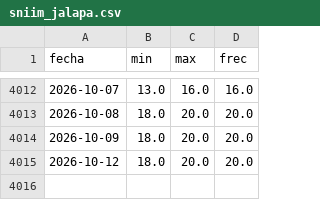
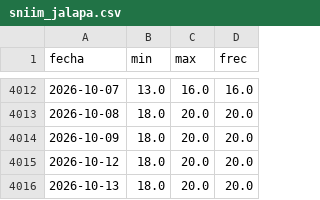
Before and after one commit to AlopezSolusef/mesa-limon, a CSV file: datos/sniim_jalapa.csv, drawn as a sheet; only a part is shown, gaps mark what is left out; the diff names each change by its address in the sheet, - before the commit and + after, or states it on an @@ line.

```diff
--- a/datos/sniim_jalapa.csv
+++ b/datos/sniim_jalapa.csv
+row 4016: 2026-10-13 | 18.0 | 20.0 | 20.0
```
